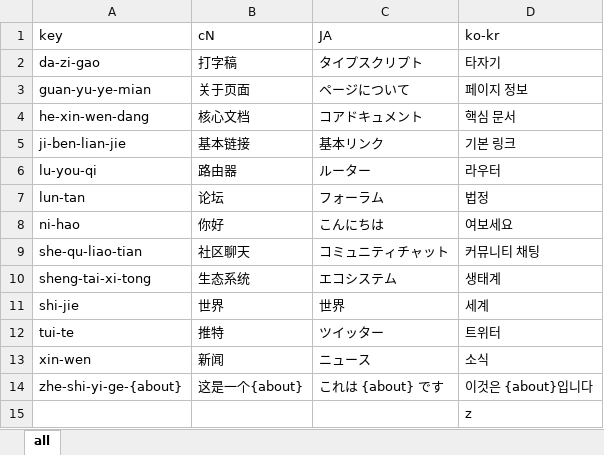
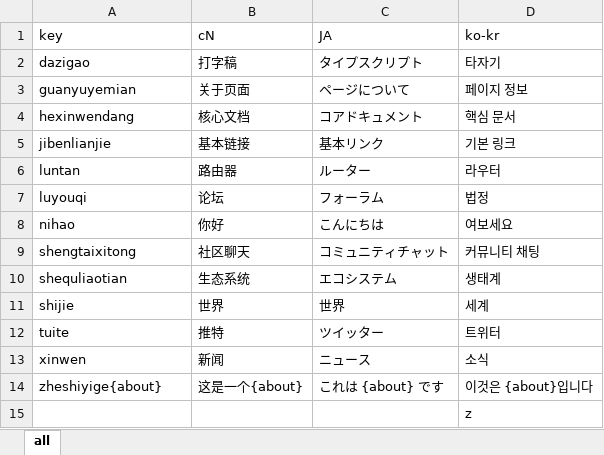
Before and after one commit to baohangxing/auto-i18n, an Excel workbook: packages/core/demo/vue-demo/1.xlsx, sheet all, drawn as a sheet; values as stored, in another font and other column widths than the file's, no borders; the diff names each change by its address in the sheet, - before the commit and + after, or states it on an @@ line.

```diff
--- a/packages/core/demo/vue-demo/1.xlsx (sheet all)
+++ b/packages/core/demo/vue-demo/1.xlsx (sheet all)
-A2 (key): da-zi-gao
+A2 (key): dazigao
-A3 (key): guan-yu-ye-mian
+A3 (key): guanyuyemian
-A4 (key): he-xin-wen-dang
+A4 (key): hexinwendang
-A5 (key): ji-ben-lian-jie
+A5 (key): jibenlianjie
-A6 (key): lu-you-qi
+A6 (key): luntan
-A7 (key): lun-tan
+A7 (key): luyouqi
-A8 (key): ni-hao
+A8 (key): nihao
-A9 (key): she-qu-liao-tian
+A9 (key): shengtaixitong
-A10 (key): sheng-tai-xi-tong
+A10 (key): shequliaotian
-A11 (key): shi-jie
+A11 (key): shijie
-A12 (key): tui-te
+A12 (key): tuite
-A13 (key): xin-wen
+A13 (key): xinwen
-A14 (key): zhe-shi-yi-ge-{about}
+A14 (key): zheshiyige{about}
```
Also changed, not shown: 9 other files.
